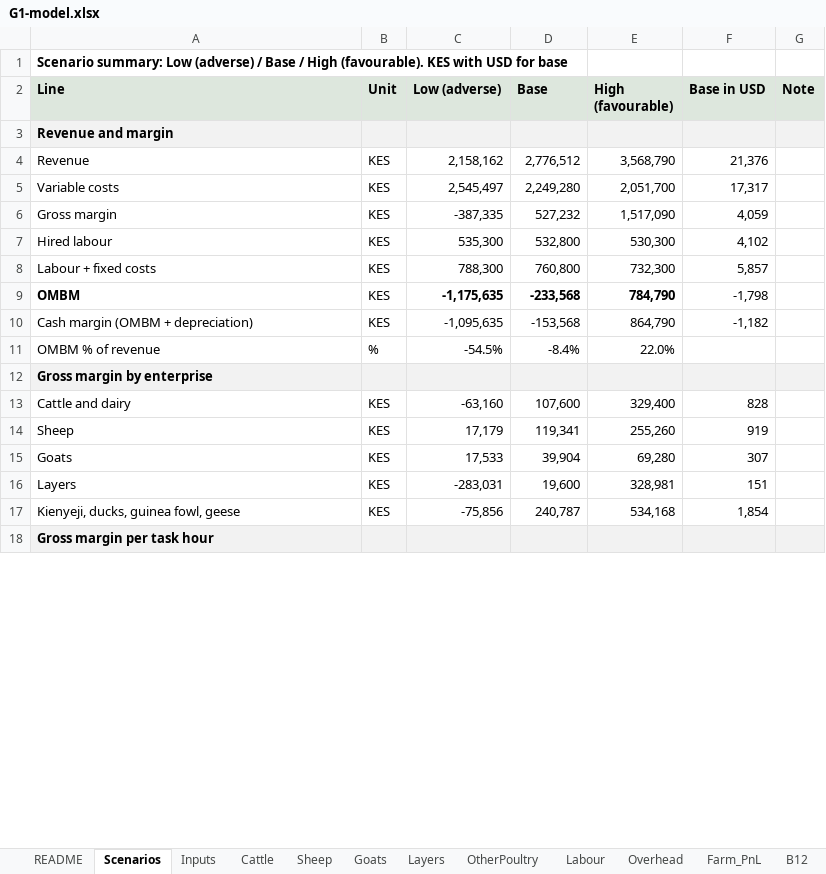
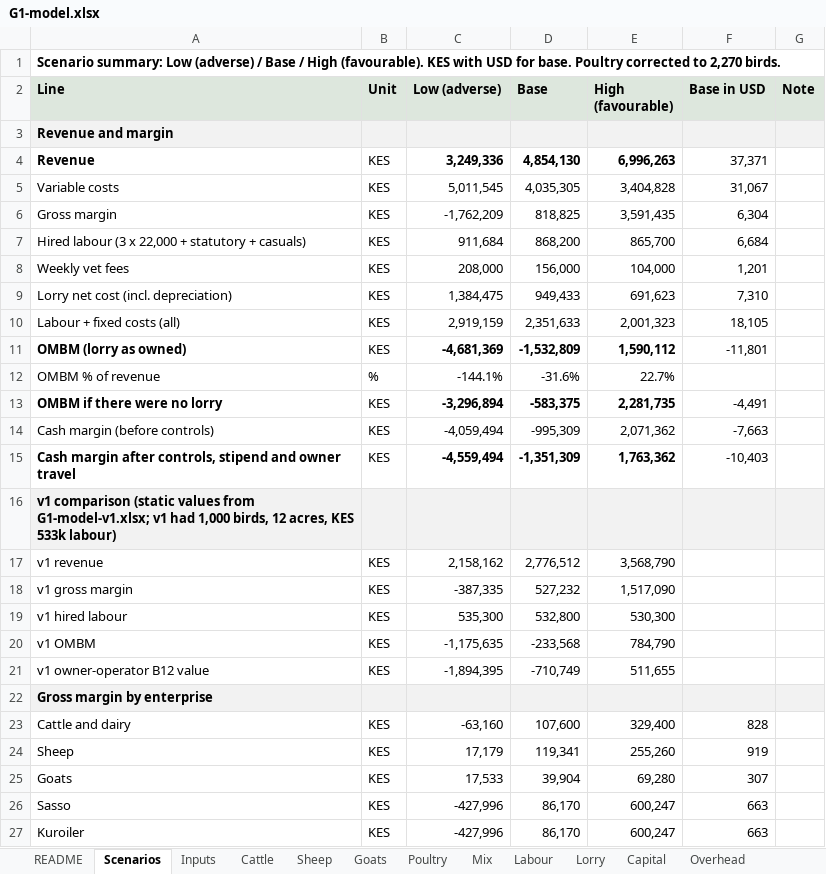
Before and after one commit to bkkirui/myproject, an Excel workbook: farm-plan/gate0/G1-model.xlsx, sheet Scenarios, drawn as a sheet; only a part is shown; the shorter side is filled out with more unchanged rows; values as stored, in another font and other column widths than the file's, no borders; removed rows and columns are numbered as before the commit, all else as after; the diff covers the shown part only; the diff names each change by its address in the sheet, - before the commit and + after, or states it on an @@ line.

```diff
--- a/farm-plan/gate0/G1-model.xlsx (sheet Scenarios)
+++ b/farm-plan/gate0/G1-model.xlsx (sheet Scenarios)
-sheet tab: Layers
+sheet tab: Poultry
-sheet tab: OtherPoultry
+sheet tab: Mix
+sheet tab: Lorry
+sheet tab: Capital
-A1 (Line): …USD for base
+A1 (Line): …USD for base. Poultry corrected to 2,270 birds.
+row 4: Revenue | KES | 3,249,336 | 4,854,130 | 6,996,263 | 37,371
+row 5: Variable costs | KES | 5,011,545 | 4,035,305 | 3,404,828 | 31,067
+row 6: Gross margin | KES | -1,762,209 | 818,825 | 3,591,435 | 6,304
+row 7: Hired labour (3 x 22,000 + statutory + casuals) | KES | 911,684 | 868,200 | 865,700 | 6,684
+row 8: Weekly vet fees | KES | 208,000 | 156,000 | 104,000 | 1,201
+row 9: Lorry net cost (incl. depreciation) | KES | 1,384,475 | 949,433 | 691,623 | 7,310
+row 10: Labour + fixed costs (all) | KES | 2,919,159 | 2,351,633 | 2,001,323 | 18,105
+row 11: OMBM (lorry as owned) | KES | -4,681,369 | -1,532,809 | 1,590,112 | -11,801
+row 12: OMBM % of revenue | % | -144.1% | -31.6% | 22.7%
+row 13: OMBM if there were no lorry | KES | -3,296,894 | -583,375 | 2,281,735 | -4,491
+row 14: Cash margin (before controls) | KES | -4,059,494 | -995,309 | 2,071,362 | -7,663
+row 15: Cash margin after controls, stipend and owner travel | KES | -4,559,494 | -1,351,309 | 1,763,362 | -10,403
+row 16: v1 comparison (static values from G1-model-v1.xlsx; v1 had 1,000 birds, 12 acres, KES 533k labour)
-A17 (Line): Revenue
+A17 (Line): v1 revenue
-F17 (Base in USD): 21,376
+F17 (Base in USD): (empty)
-row 5: Variable costs | KES | 2,545,497 | 2,249,280 | 2,051,700 | 17,317
-A18 (Line): Gross margin
+A18 (Line): v1 gross margin
-F18 (Base in USD): 4,059
+F18 (Base in USD): (empty)
-A19 (Line): Hired labour
+A19 (Line): v1 hired labour
-F19 (Base in USD): 4,102
+F19 (Base in USD): (empty)
-row 8: Labour + fixed costs | KES | 788,300 | 760,800 | 732,300 | 5,857
-A20 (Line): OMBM
+A20 (Line): v1 OMBM
-A20 bold: on
+A20 bold: off
-C20:E20 bold: on
+C20:E20 bold: off
-F20 (Base in USD): -1,798
+F20 (Base in USD): (empty)
-row 10: Cash margin (OMBM + depreciation) | KES | -1,095,635 | -153,568 | 864,790 | -1,182
-row 11: OMBM % of revenue | % | -54.5% | -8.4% | 22.0%
+row 21: v1 owner-operator B12 value | KES | -1,894,395 | -710,749 | 511,655
-row 16: Layers | KES | -283,031 | 19,600 | 328,981 | 151
-row 17: Kienyeji, ducks, guinea fowl, geese | KES | -75,856 | 240,787 | 534,168 | 1,854
+row 26: Sasso | KES | -427,996 | 86,170 | 600,247 | 663
+row 27: Kuroiler | KES | -427,996 | 86,170 | 600,247 | 663
```
Also changed, not shown: 41 added rows, 13 removed rows, 22 edited cells and cell formats elsewhere in this sheet, sheet Inputs, sheet Poultry, sheet B12, sheet Mix, sheet Farm_PnL, sheet Labour, 6 more sheets, other sheet tabs, formulas that keep their value, 2 other files.
